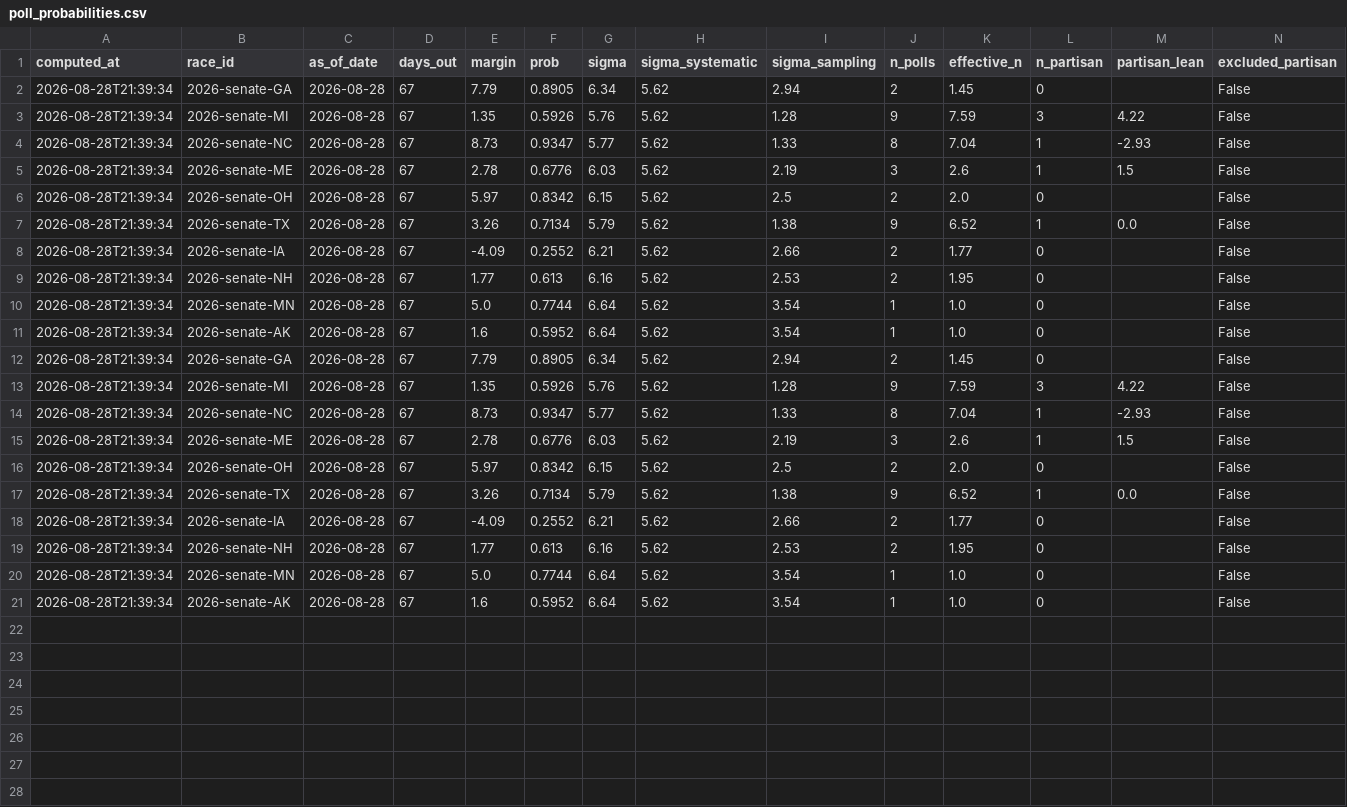
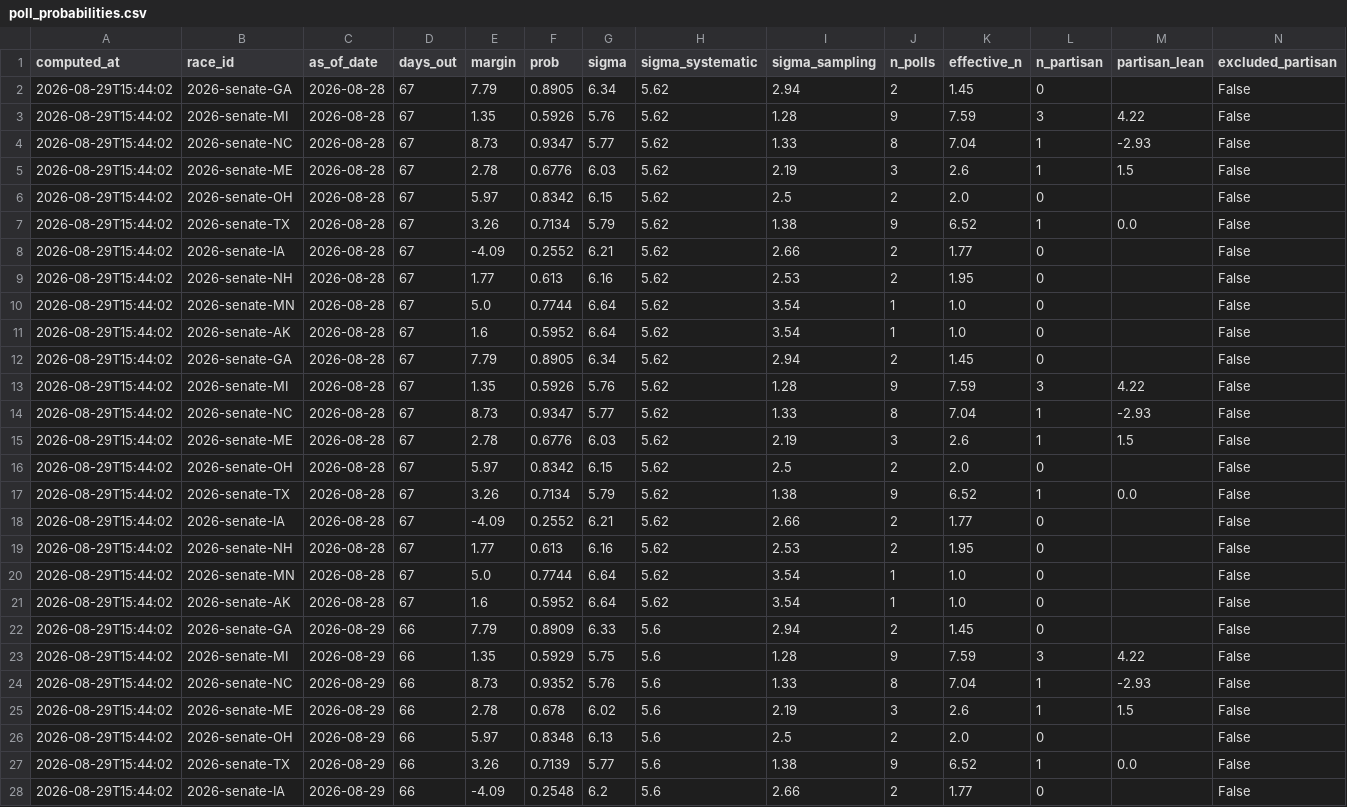
Before and after one commit to cohens714/oddsvspolls, a CSV file: data/poll_probabilities.csv, drawn as a sheet; only a part is shown; rows hold the shown columns only; the diff covers the shown part only; the diff names each change by its address in the sheet, - before the commit and + after, or states it on an @@ line.

```diff
--- a/data/poll_probabilities.csv
+++ b/data/poll_probabilities.csv
-A2:A21 (computed_at): 2026-08-28T21:39:34
+A2:A21 (computed_at): 2026-08-29T15:44:02
+row 22: 2026-08-29T15:44:02 | 2026-senate-GA | 2026-08-29 | 66 | 7.79 | 0.8909 | 6.33 | 5.6 | 2.94 | 2 | 1.45 | 0 |  | False
+row 23: 2026-08-29T15:44:02 | 2026-senate-MI | 2026-08-29 | 66 | 1.35 | 0.5929 | 5.75 | 5.6 | 1.28 | 9 | 7.59 | 3 | 4.22 | False
+row 24: 2026-08-29T15:44:02 | 2026-senate-NC | 2026-08-29 | 66 | 8.73 | 0.9352 | 5.76 | 5.6 | 1.33 | 8 | 7.04 | 1 | -2.93 | False
+row 25: 2026-08-29T15:44:02 | 2026-senate-ME | 2026-08-29 | 66 | 2.78 | 0.678 | 6.02 | 5.6 | 2.19 | 3 | 2.6 | 1 | 1.5 | False
+row 26: 2026-08-29T15:44:02 | 2026-senate-OH | 2026-08-29 | 66 | 5.97 | 0.8348 | 6.13 | 5.6 | 2.5 | 2 | 2.0 | 0 |  | False
+row 27: 2026-08-29T15:44:02 | 2026-senate-TX | 2026-08-29 | 66 | 3.26 | 0.7139 | 5.77 | 5.6 | 1.38 | 9 | 6.52 | 1 | 0.0 | False
+row 28: 2026-08-29T15:44:02 | 2026-senate-IA | 2026-08-29 | 66 | -4.09 | 0.2548 | 6.2 | 5.6 | 2.66 | 2 | 1.77 | 0 |  | False
```
Also changed, not shown: 3 added rows elsewhere in this file, data/poll_averages.csv, data/raw_polls.csv.
